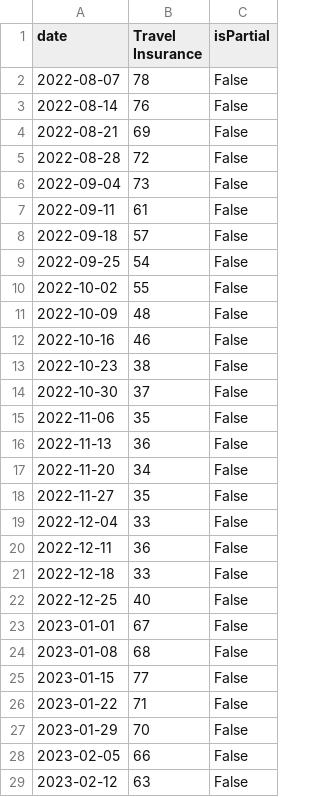
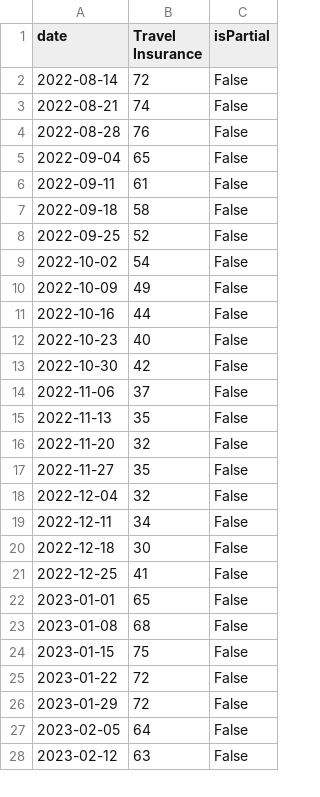
Before and after one commit to JakeOsmond/google-trends-scheduler, a CSV file: docs/travel_insurance_trend.csv, drawn as a sheet; only a part is shown; the diff covers the shown part only.

```diff
--- a/docs/travel_insurance_trend.csv
+++ b/docs/travel_insurance_trend.csv
@@ -1,29 +1,28 @@
 date,Travel Insurance,isPartial
-2022-08-07,78,False
-2022-08-14,76,False
-2022-08-21,69,False
-2022-08-28,72,False
-2022-09-04,73,False
+2022-08-14,72,False
+2022-08-21,74,False
+2022-08-28,76,False
+2022-09-04,65,False
 2022-09-11,61,False
-2022-09-18,57,False
-2022-09-25,54,False
-2022-10-02,55,False
-2022-10-09,48,False
-2022-10-16,46,False
-2022-10-23,38,False
-2022-10-30,37,False
-2022-11-06,35,False
-2022-11-13,36,False
-2022-11-20,34,False
+2022-09-18,58,False
+2022-09-25,52,False
+2022-10-02,54,False
+2022-10-09,49,False
+2022-10-16,44,False
+2022-10-23,40,False
+2022-10-30,42,False
+2022-11-06,37,False
+2022-11-13,35,False
+2022-11-20,32,False
 2022-11-27,35,False
-2022-12-04,33,False
-2022-12-11,36,False
-2022-12-18,33,False
-2022-12-25,40,False
-2023-01-01,67,False
+2022-12-04,32,False
+2022-12-11,34,False
+2022-12-18,30,False
+2022-12-25,41,False
+2023-01-01,65,False
 2023-01-08,68,False
-2023-01-15,77,False
-2023-01-22,71,False
-2023-01-29,70,False
-2023-02-05,66,False
+2023-01-15,75,False
+2023-01-22,72,False
+2023-01-29,72,False
+2023-02-05,64,False
 2023-02-12,63,False
```
Also changed, not shown: 1 added row and 99 edited cells elsewhere in this file.
